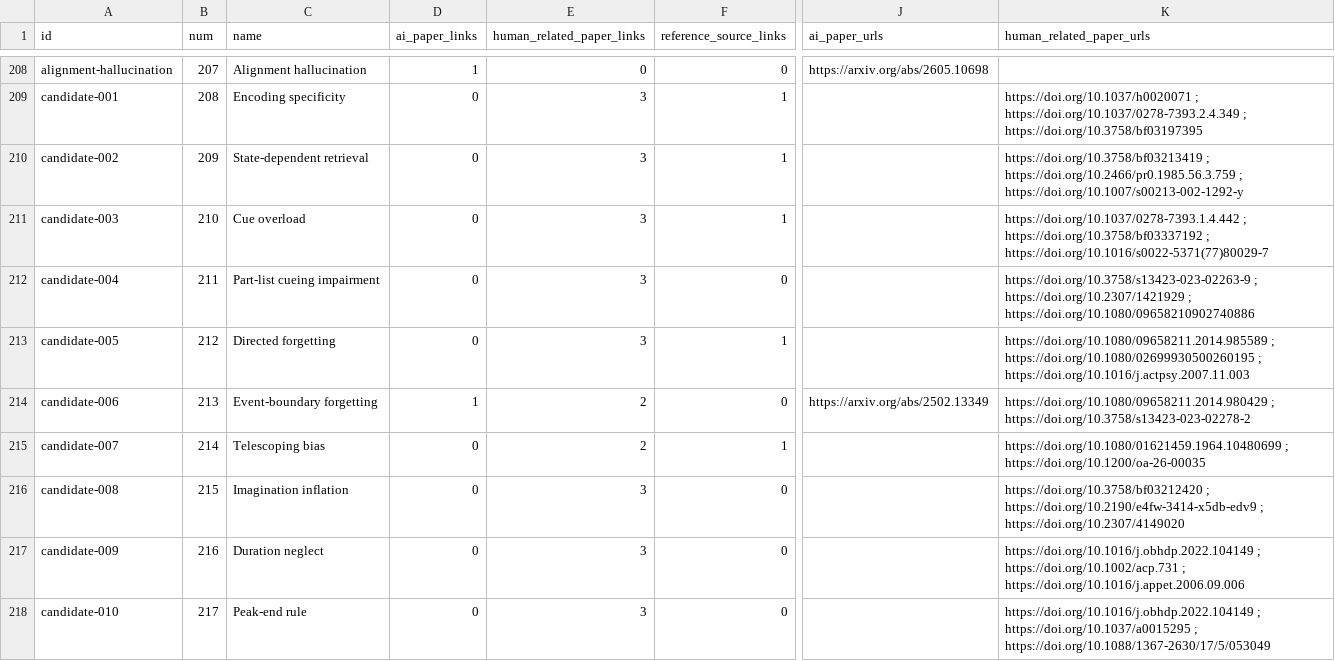
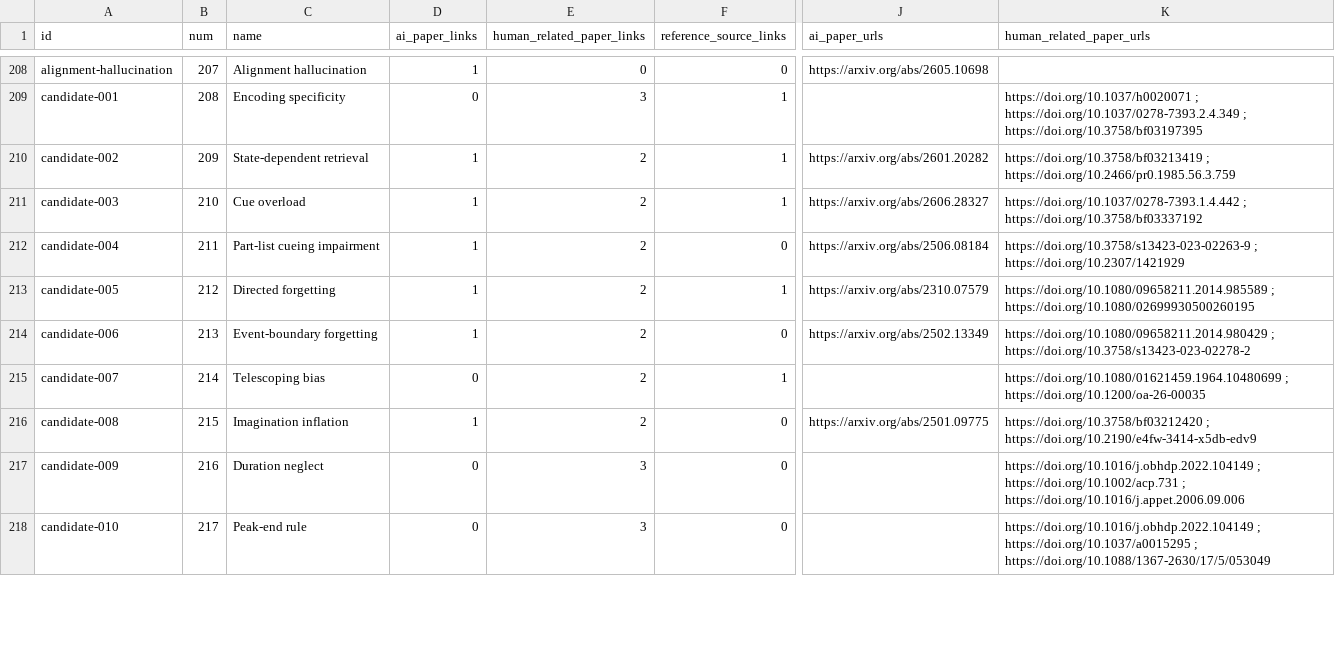
Before and after one commit to danlex/ethicalhive, a CSV file: docs/source-coverage.csv, drawn as a sheet; only a part is shown, gaps mark what is left out; the diff covers the shown part only; the diff names each change by its address in the sheet, - before the commit and + after, or states it on an @@ line.

```diff
--- a/docs/source-coverage.csv
+++ b/docs/source-coverage.csv
-D210:D213 (ai_paper_links): 0
+D210:D213 (ai_paper_links): 1
-E210:E213 (human_related_paper_links): 3
+E210:E213 (human_related_paper_links): 2
-J210 (ai_paper_urls): (empty)
+J210 (ai_paper_urls): https://arxiv.org/abs/2601.20282
-K210 (human_related_paper_urls): …; https://doi.org/10.2466/pr0.1985.56.3.759 ; https://doi.org/10.1007/s00213-002-1292-y
+K210 (human_related_paper_urls): …; https://doi.org/10.2466/pr0.1985.56.3.759
-J211 (ai_paper_urls): (empty)
+J211 (ai_paper_urls): https://arxiv.org/abs/2606.28327
-K211 (human_related_paper_urls): …; https://doi.org/10.3758/bf03337192 ; https://doi.org/10.1016/s0022-5371(77)80029-7
+K211 (human_related_paper_urls): …; https://doi.org/10.3758/bf03337192
-J212 (ai_paper_urls): (empty)
+J212 (ai_paper_urls): https://arxiv.org/abs/2506.08184
-K212 (human_related_paper_urls): …; https://doi.org/10.2307/1421929 ; https://doi.org/10.1080/09658210902740886
+K212 (human_related_paper_urls): …; https://doi.org/10.2307/1421929
-J213 (ai_paper_urls): (empty)
+J213 (ai_paper_urls): https://arxiv.org/abs/2310.07579
-K213 (human_related_paper_urls): …; https://doi.org/10.1080/02699930500260195 ; https://doi.org/10.1016/j.actpsy.2007.11.003
+K213 (human_related_paper_urls): …; https://doi.org/10.1080/02699930500260195
-D216 (ai_paper_links): 0
+D216 (ai_paper_links): 1
-E216 (human_related_paper_links): 3
+E216 (human_related_paper_links): 2
-J216 (ai_paper_urls): (empty)
+J216 (ai_paper_urls): https://arxiv.org/abs/2501.09775
-K216 (human_related_paper_urls): …; https://doi.org/10.2190/e4fw-3414-x5db-edv9 ; https://doi.org/10.2307/4149020
+K216 (human_related_paper_urls): …; https://doi.org/10.2190/e4fw-3414-x5db-edv9
```
Also changed, not shown: 5 added rows and 88 edited cells elsewhere in this file, 15 other files.
